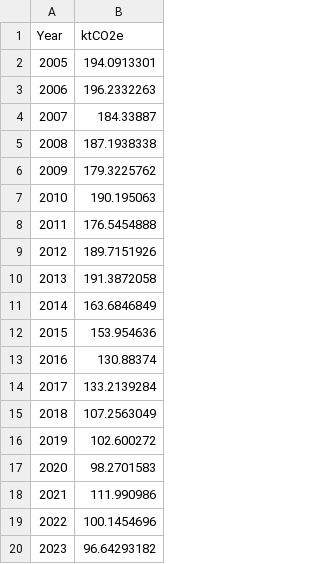
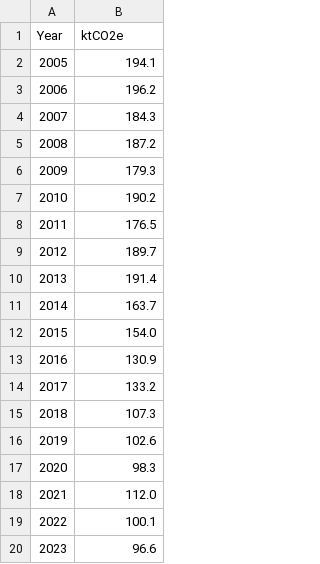
Before and after one commit to Lambeth-Open-Data/Lambeth-Open-Data.github.io, a CSV file: climate_action_plan/Data/CSV Files/Annual emissions for public sector buildings (ktCO2e).csv, drawn as a sheet.

Commit message:
Add files via upload

```diff
--- a/climate_action_plan/Data/CSV Files/Annual emissions for public sector buildings (ktCO2e).csv
+++ b/climate_action_plan/Data/CSV Files/Annual emissions for public sector buildings (ktCO2e).csv
@@ -1,20 +1,20 @@
 Year,ktCO2e
-2005,194.0913301
-2006,196.2332263
-2007,184.33887
-2008,187.1938338
-2009,179.3225762
-2010,190.195063
-2011,176.5454888
-2012,189.7151926
-2013,191.3872058
-2014,163.6846849
-2015,153.954636
-2016,130.88374
-2017,133.2139284
-2018,107.2563049
-2019,102.600272
-2020,98.2701583
-2021,111.990986
-2022,100.1454696
-2023,96.64293182
+2005,194.1
+2006,196.2
+2007,184.3
+2008,187.2
+2009,179.3
+2010,190.2
+2011,176.5
+2012,189.7
+2013,191.4
+2014,163.7
+2015,154.0
+2016,130.9
+2017,133.2
+2018,107.3
+2019,102.6
+2020,98.3
+2021,112.0
+2022,100.1
+2023,96.6
```
